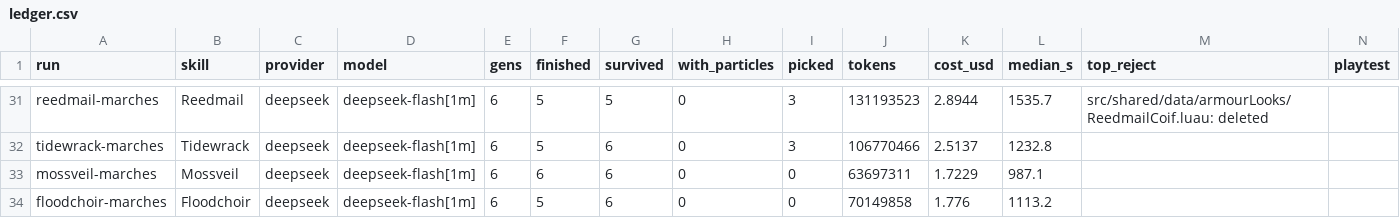
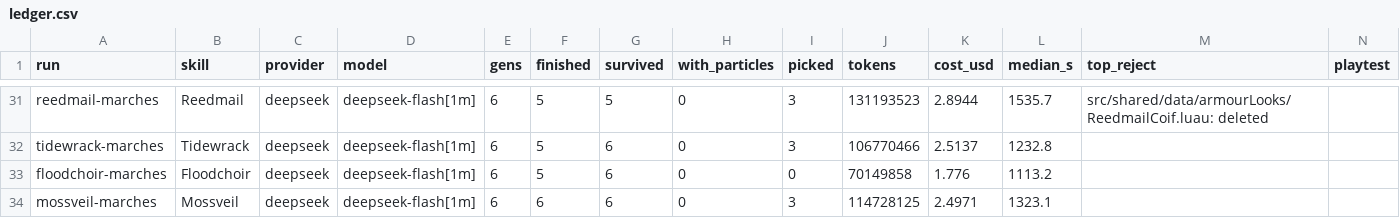
Before and after one commit to singsongallalong/swarm-lab, a CSV file: results/ledger.csv, drawn as a sheet; only a part is shown, gaps mark what is left out; removed rows and columns are numbered as before the commit, all else as after; the diff names each change by its address in the sheet, - before the commit and + after, or states it on an @@ line.

```diff
--- a/results/ledger.csv
+++ b/results/ledger.csv
-row 33: mossveil-marches | Mossveil | deepseek | deepseek-flash[1m] | 6 | 6 | 6 | 0 | 0 | 63697311 | 1.7229 | 987.1
+row 34: mossveil-marches | Mossveil | deepseek | deepseek-flash[1m] | 6 | 6 | 6 | 0 | 3 | 114728125 | 2.4971 | 1323.1
```
Also changed, not shown: 59 other files.
